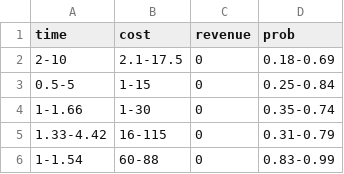
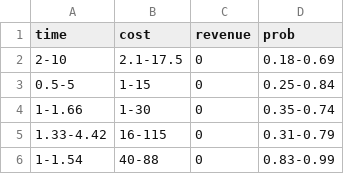
Before and after one commit to chrokh/mc-rndsim, a CSV file: example.csv, drawn as a sheet.

Commit message:
Decrease cost of P4 in example data, and increase upper bound of discount rate and threshold.

```diff
--- a/example.csv
+++ b/example.csv
@@ -5,2 +5,2 @@ time,       cost,      revenue,  prob
 1.33-4.42,  16-115,    0,        0.31-0.79
-1-1.54,     60-88,     0,        0.83-0.99
+1-1.54,     40-88,     0,        0.83-0.99
```
Also changed, not shown: 1 other file.
